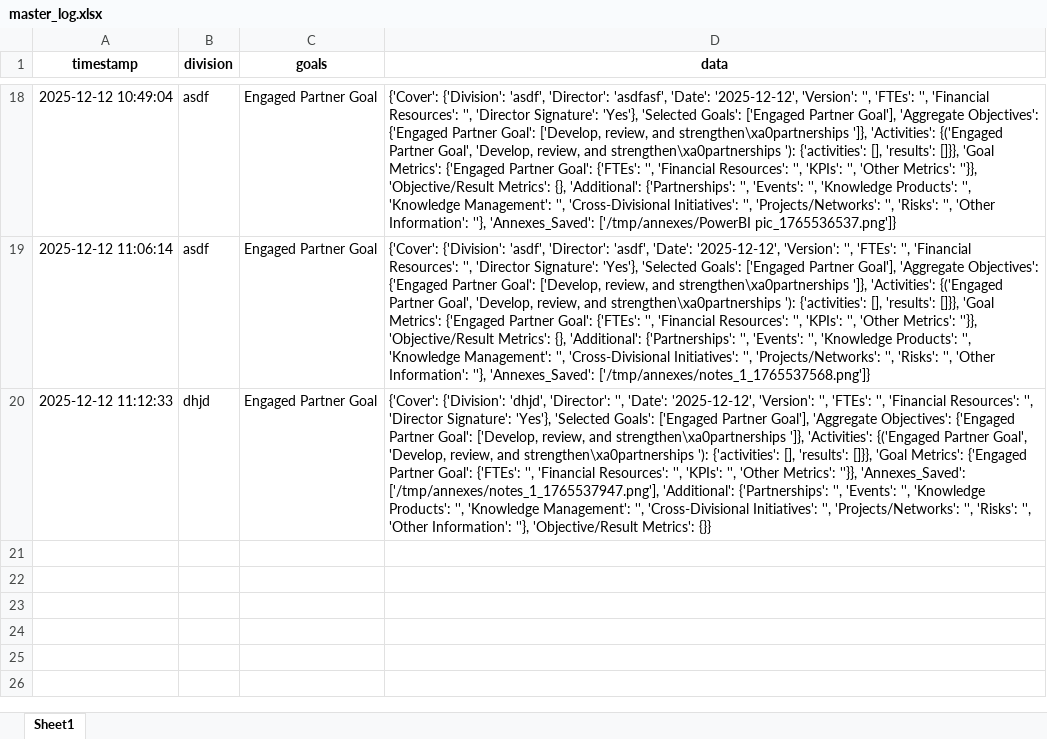
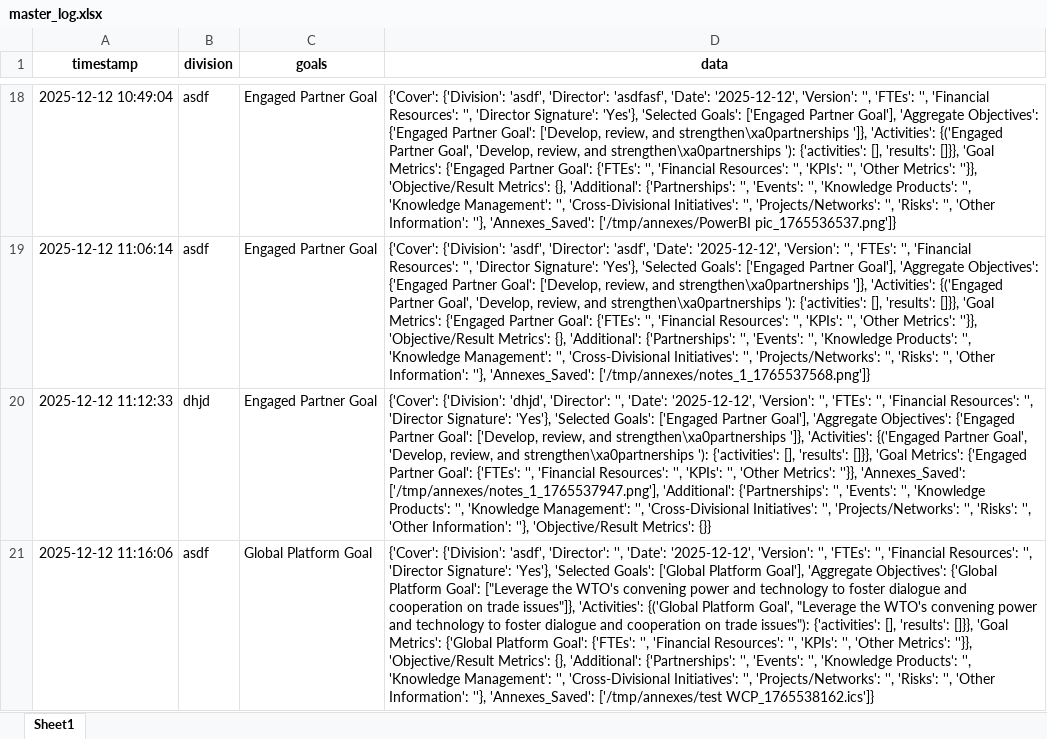
Before and after one commit to sergioalf14/repo, an Excel workbook: master_log.xlsx, sheet Sheet1, drawn as a sheet; only a part is shown, gaps mark what is left out; values as stored, in another font and other column widths than the file's, no borders; the diff names each change by its address in the sheet, - before the commit and + after, or states it on an @@ line.

Commit message:
Update master_log.xlsx

```diff
--- a/master_log.xlsx (sheet Sheet1)
+++ b/master_log.xlsx (sheet Sheet1)
+row 21: 2025-12-12 11:16:06 | asdf | Global Platform Goal | {'Cover': {'Division': 'asdf', 'Director': '', 'Date': '2025-12-12', 'Version': '', 'FTEs': '', 'Financial Resources': '', 'Director Signature': 'Yes'}, 'Selected Goals': ['Global Platform Goal'], 'Aggregate Objectives': {'Global Platform Goal': ["Leverage the WTO's convening power and technology to foster dialogue and cooperation on trade issues"]}, 'Activities': {('Global Platform Goal', "Leverage the WTO's convening power and technology to foster dialogue and cooperation on trade issues"): {'activities': [], 'results': []}}, 'Goal Metrics': {'Global Platform Goal': {'FTEs': '', 'Financial Resources': '', 'KPIs': '', 'Other Metrics': ''}}, 'Objective/Result Metrics': {}, 'Additional': {'Partnerships': '', 'Events': '', 'Knowledge Products': '', 'Knowledge Management': '', 'Cross-Divisional Initiatives': '', 'Projects/Networks': '', 'Risks': '', 'Other Information': ''}, 'Annexes_Saved': ['/tmp/annexes/test WCP_1765538162.ics']}
```
